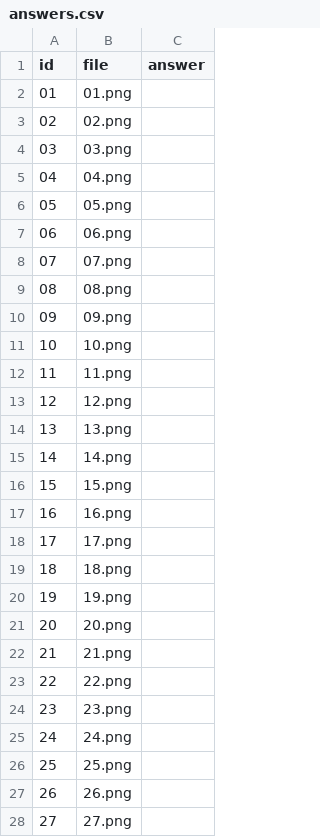
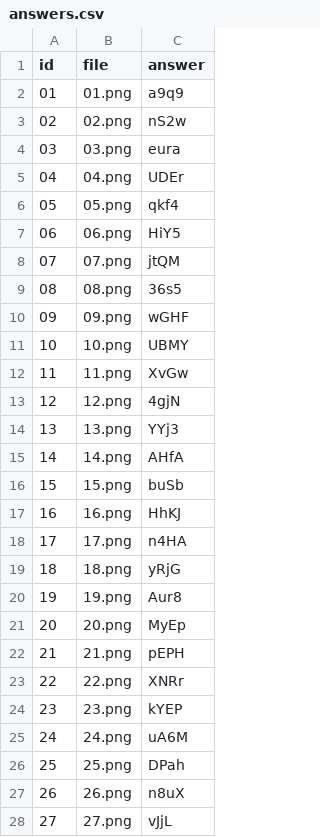
Before and after one commit to treehey/AutoCaptcha, a CSV file: data/captcha-samples/round-026/answers.csv, drawn as a sheet; only a part is shown; the diff covers the shown part only.

Commit message:
Label expanded OCR holdout samples

```diff
--- a/data/captcha-samples/round-026/answers.csv
+++ b/data/captcha-samples/round-026/answers.csv
@@ -1,28 +1,28 @@
 id,file,answer
-01,01.png,
-02,02.png,
-03,03.png,
-04,04.png,
-05,05.png,
-06,06.png,
-07,07.png,
-08,08.png,
-09,09.png,
-10,10.png,
-11,11.png,
-12,12.png,
-13,13.png,
-14,14.png,
-15,15.png,
-16,16.png,
-17,17.png,
-18,18.png,
-19,19.png,
-20,20.png,
-21,21.png,
-22,22.png,
-23,23.png,
-24,24.png,
-25,25.png,
-26,26.png,
-27,27.png,
+01,01.png,a9q9
+02,02.png,nS2w
+03,03.png,eura
+04,04.png,UDEr
+05,05.png,qkf4
+06,06.png,HiY5
+07,07.png,jtQM
+08,08.png,36s5
+09,09.png,wGHF
+10,10.png,UBMY
+11,11.png,XvGw
+12,12.png,4gjN
+13,13.png,YYj3
+14,14.png,AHfA
+15,15.png,buSb
+16,16.png,HhKJ
+17,17.png,n4HA
+18,18.png,yRjG
+19,19.png,Aur8
+20,20.png,MyEp
+21,21.png,pEPH
+22,22.png,XNRr
+23,23.png,kYEP
+24,24.png,uA6M
+25,25.png,DPah
+26,26.png,n8uX
+27,27.png,vJjL
```
Also changed, not shown: 3 edited cells elsewhere in this file, data/captcha-samples/round-027/answers.csv, data/captcha-samples/round-028/answers.csv, 5 other files.
